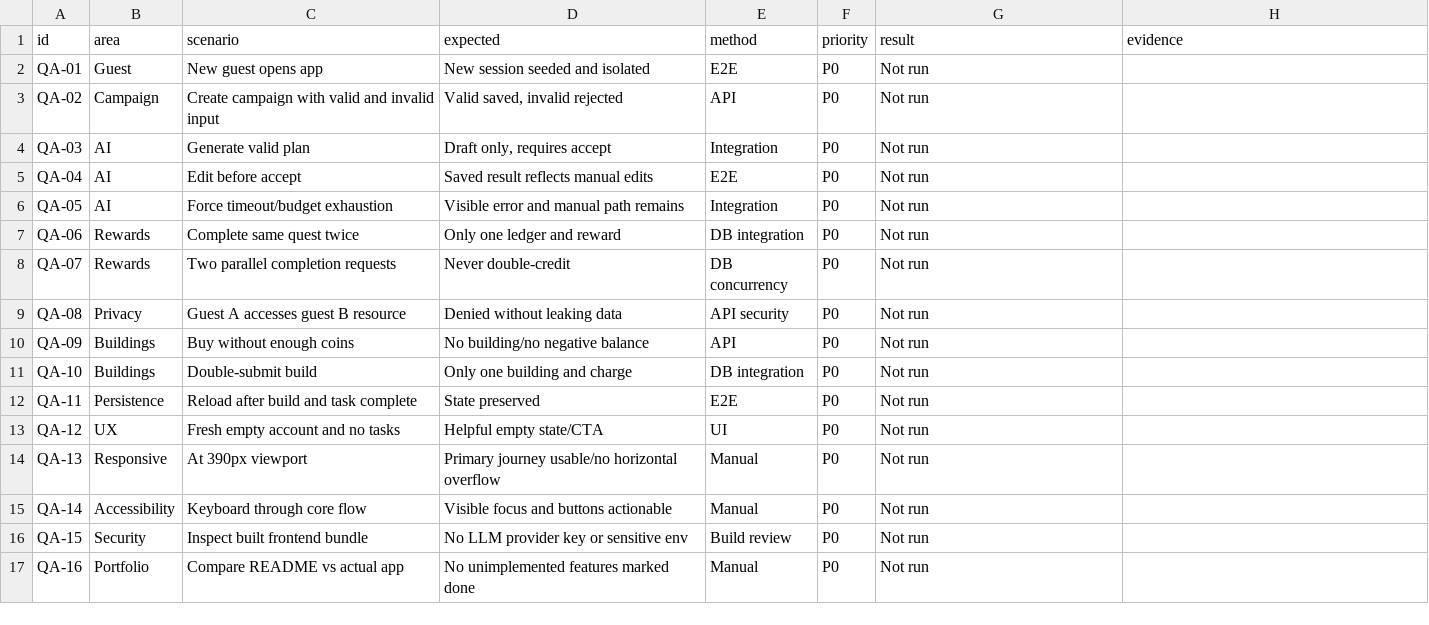
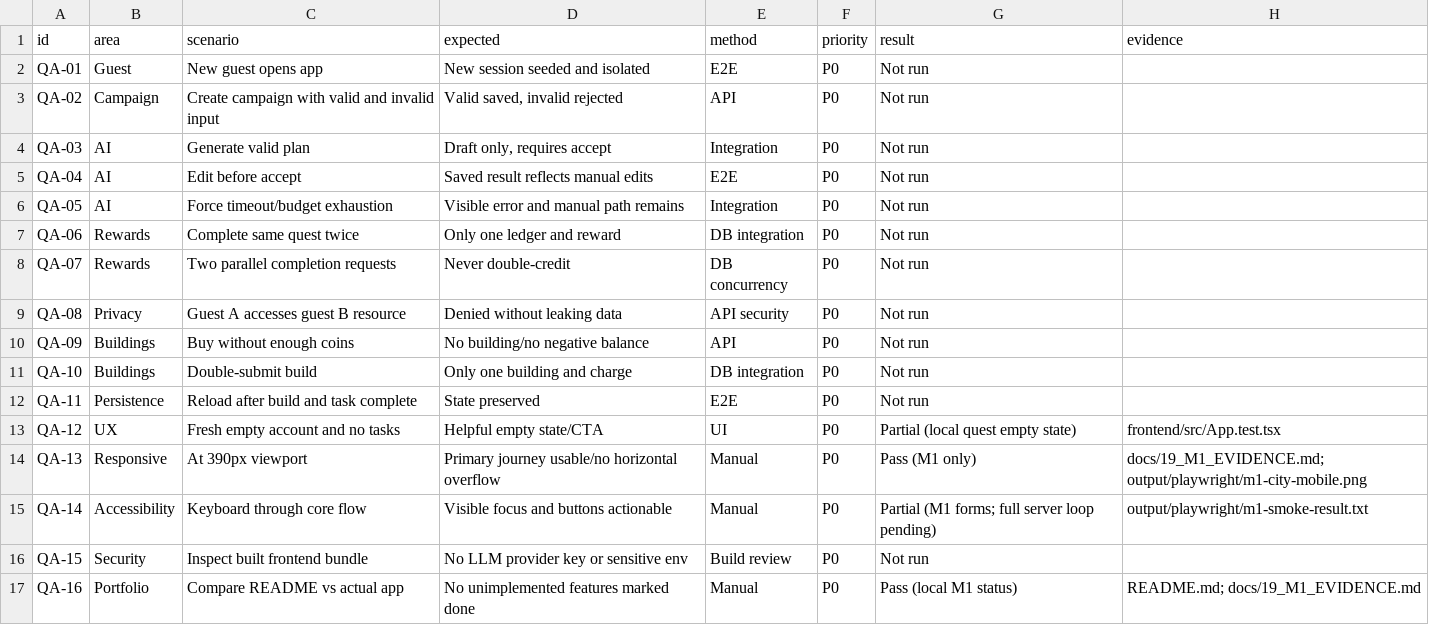
Before and after one commit to nzobova29/guildlife, a CSV file: planning/acceptance_tests.csv, drawn as a sheet.

```diff
--- a/planning/acceptance_tests.csv
+++ b/planning/acceptance_tests.csv
@@ -12,6 +12,6 @@ QA-10,Buildings,Double-submit build,Only one building and charge,DB integration,
 QA-11,Persistence,Reload after build and task complete,State preserved,E2E,P0,Not run,
-QA-12,UX,Fresh empty account and no tasks,Helpful empty state/CTA,UI,P0,Not run,
-QA-13,Responsive,At 390px viewport,Primary journey usable/no horizontal overflow,Manual,P0,Not run,
-QA-14,Accessibility,Keyboard through core flow,Visible focus and buttons actionable,Manual,P0,Not run,
+QA-12,UX,Fresh empty account and no tasks,Helpful empty state/CTA,UI,P0,Partial (local quest empty state),frontend/src/App.test.tsx
+QA-13,Responsive,At 390px viewport,Primary journey usable/no horizontal overflow,Manual,P0,Pass (M1 only),docs/19_M1_EVIDENCE.md; output/playwright/m1-city-mobile.png
+QA-14,Accessibility,Keyboard through core flow,Visible focus and buttons actionable,Manual,P0,Partial (M1 forms; full server loop pending),output/playwright/m1-smoke-result.txt
 QA-15,Security,Inspect built frontend bundle,No LLM provider key or sensitive env,Build review,P0,Not run,
-QA-16,Portfolio,Compare README vs actual app,No unimplemented features marked done,Manual,P0,Not run,
+QA-16,Portfolio,Compare README vs actual app,No unimplemented features marked done,Manual,P0,Pass (local M1 status),README.md; docs/19_M1_EVIDENCE.md
```
Also changed, not shown: planning/backlog.csv, 42 other files.
